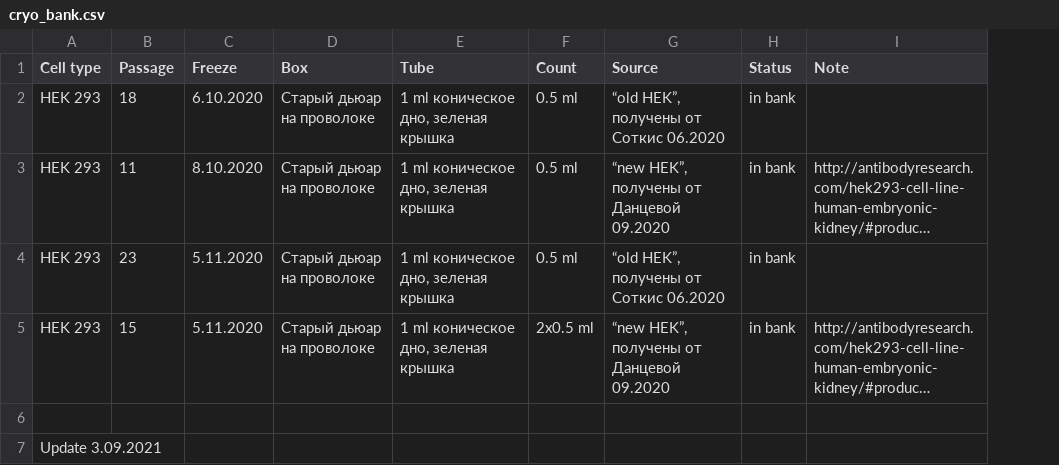
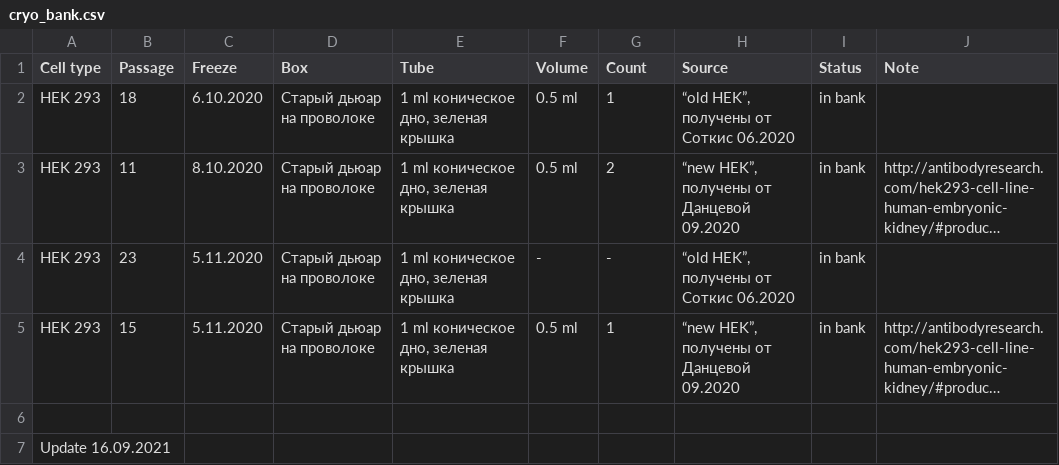
Before and after one commit to LynnSchmied/Labnote, a CSV file: diary/cryo_bank.csv, drawn as a sheet; long unchanged cells end in …; addresses are those after the commit; the diff names each change by its address in the sheet, - before the commit and + after, or states it on an @@ line.

```diff
--- a/diary/cryo_bank.csv
+++ b/diary/cryo_bank.csv
+column F (Volume), rows 2-5: 0.5 ml | 0.5 ml | - | 0.5 ml
-G2 (Count): 0.5 ml
+G2 (Count): 1
-G3 (Count): 0.5 ml
+G3 (Count): 2
-G4 (Count): 0.5 ml
+G4 (Count): -
-G5 (Count): 2x0.5 ml
+G5 (Count): 1
-A7 (Cell type): Update 3.09.2021
+A7 (Cell type): Update 16.09.2021
```
Also changed, not shown: 1 other file.
